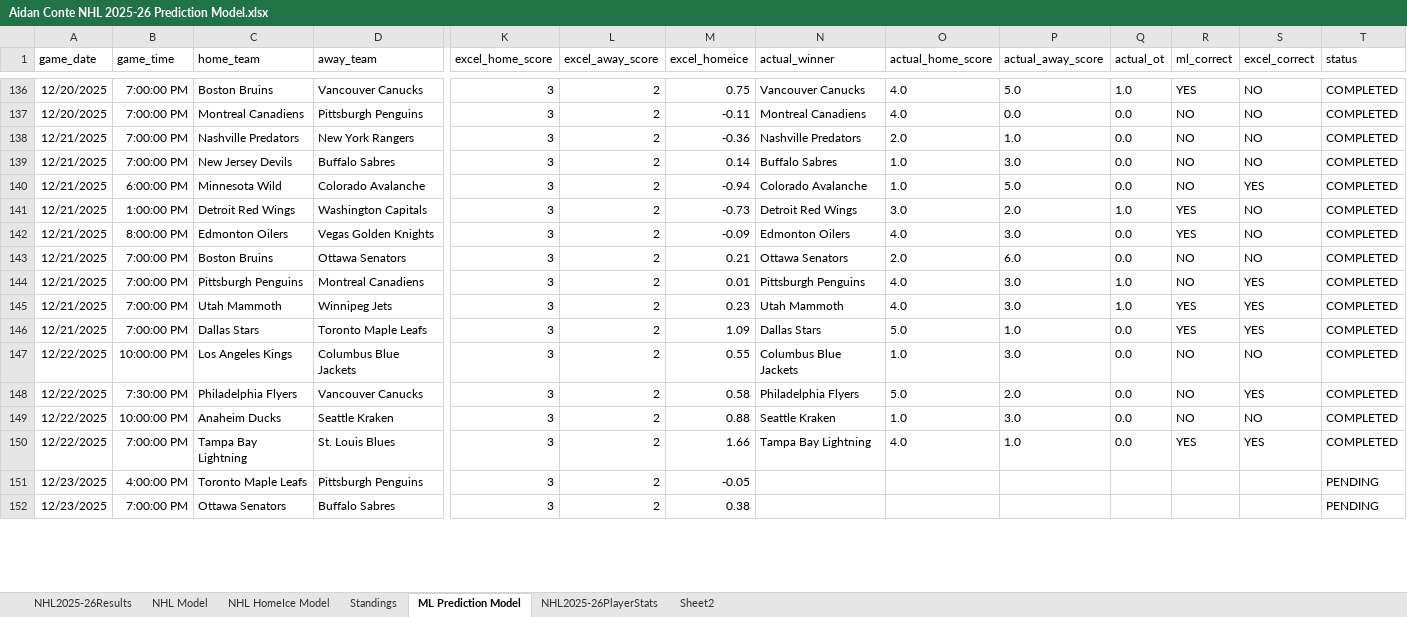
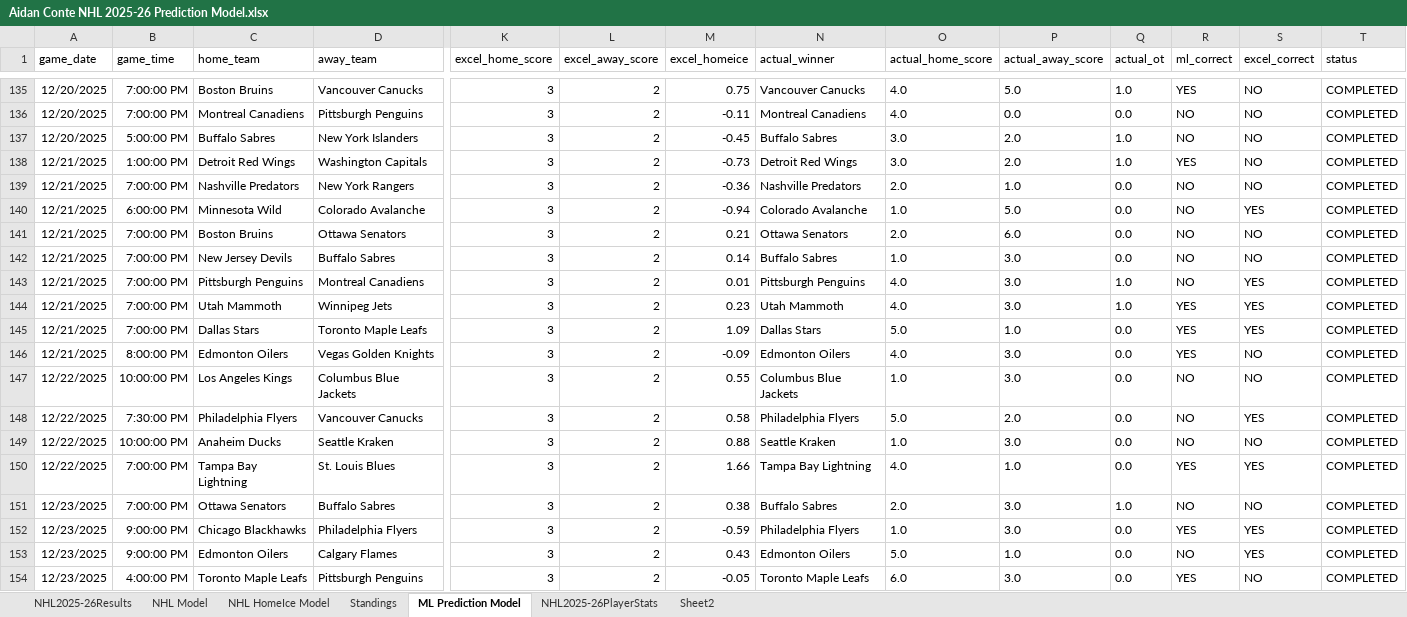
Before and after one commit to AidzNasty/NHL-Prediction-Model, an Excel workbook: Aidan Conte NHL 2025-26 Prediction Model.xlsx, sheet ML Prediction Model, drawn as a sheet; only a part is shown, gaps mark what is left out; values as stored, in another font and other column widths than the file's, no borders; table styles not drawn; removed rows and columns are numbered as before the commit, all else as after; rows hold the shown columns only; the diff covers the shown part only; the diff names each change by its address in the sheet, - before the commit and + after, or states it on an @@ line.

```diff
--- a/Aidan Conte NHL 2025-26 Prediction Model.xlsx (sheet ML Prediction Model)
+++ b/Aidan Conte NHL 2025-26 Prediction Model.xlsx (sheet ML Prediction Model)
@@ row 131 moved to row 137: 12/20/2025 @@
@@ row 141 moved to row 138: 12/21/2025 @@
@@ row 143 moved to row 141: 12/21/2025 @@
@@ row 142 moved to row 146: 12/21/2025 @@
-row 151: 12/23/2025 | 4:00:00 PM | Toronto Maple Leafs | Pittsburgh Penguins | 3 | 2 | -0.05 |  |  |  |  |  |  | PENDING
-N151 (actual_winner): (empty)
+N151 (actual_winner): Buffalo Sabres
-O151 (actual_home_score): (empty)
+O151 (actual_home_score): 2.0
-P151 (actual_away_score): (empty)
+P151 (actual_away_score): 3.0
-Q151 (actual_ot): (empty)
+Q151 (actual_ot): 1.0
-R151 (ml_correct): (empty)
+R151 (ml_correct): NO
-S151 (excel_correct): (empty)
+S151 (excel_correct): NO
-T151 (status): PENDING
+T151 (status): COMPLETED
+row 152: 12/23/2025 | 9:00:00 PM | Chicago Blackhawks | Philadelphia Flyers | 3 | 2 | -0.59 | Philadelphia Flyers | 1.0 | 3.0 | 0.0 | YES | YES | COMPLETED
+row 153: 12/23/2025 | 9:00:00 PM | Edmonton Oilers | Calgary Flames | 3 | 2 | 0.43 | Edmonton Oilers | 5.0 | 1.0 | 0.0 | NO | YES | COMPLETED
+row 154: 12/23/2025 | 4:00:00 PM | Toronto Maple Leafs | Pittsburgh Penguins | 3 | 2 | -0.05 | Toronto Maple Leafs | 6.0 | 3.0 | 0.0 | YES | NO | COMPLETED
```
Also changed, not shown: 14 added rows, 3 removed rows, 63 moved rows and 68 edited cells elsewhere in this sheet, sheet NHL HomeIce Model, sheet NHL Model, sheet Standings, sheet NHL2025-26Results.
